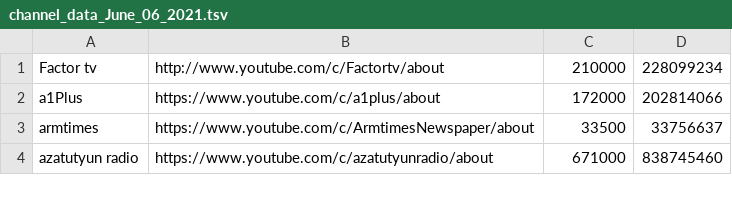
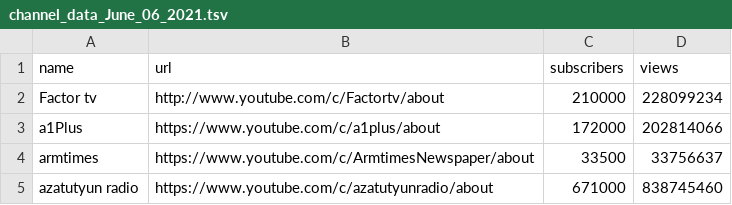
Before and after one commit to harout/youtube_viewr_count_scraper, a TSV file: data/channel_data_June_06_2021.tsv, drawn as a sheet; only a part is shown.

Commit message:
Updating data.

```diff
--- a/data/channel_data_June_06_2021.tsv
+++ b/data/channel_data_June_06_2021.tsv
@@ -1 +1,2 @@
+name	url	subscribers	views
 Factor tv	http://www.youtube.com/c/Factortv/about	210000	228099234
```
